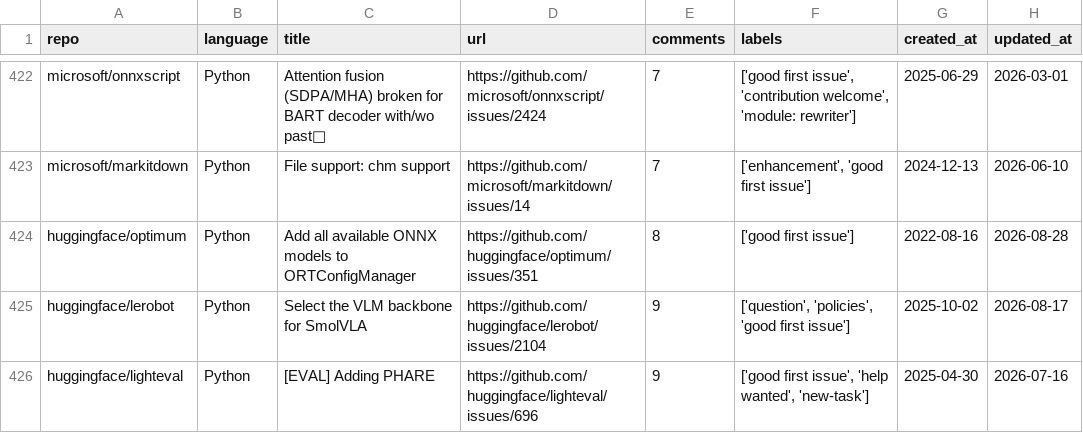
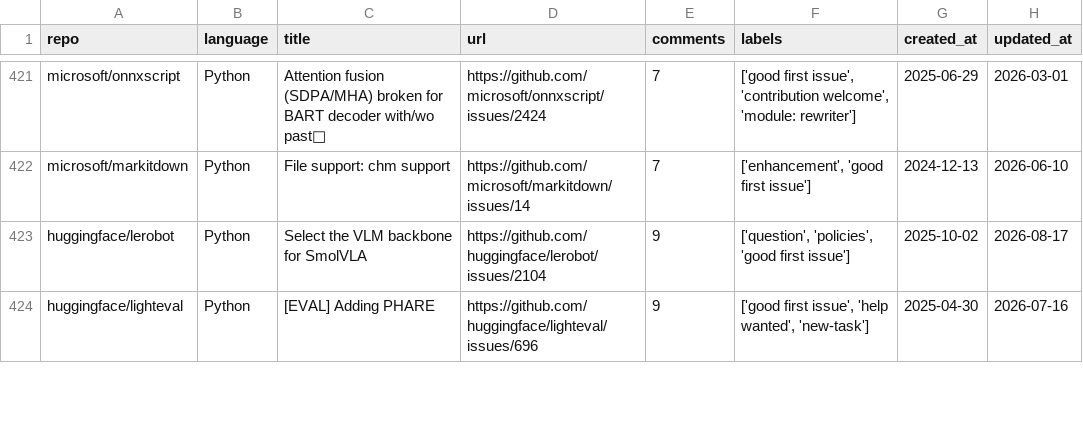
Before and after one commit to shreedhardev/good-first-issues, a CSV file: good_first_issues.csv, drawn as a sheet; only a part is shown, gaps mark what is left out; removed rows and columns are numbered as before the commit, all else as after; the diff covers the shown part only; the diff names each change by its address in the sheet, - before the commit and + after, or states it on an @@ line.

```diff
--- a/good_first_issues.csv
+++ b/good_first_issues.csv
-row 424: huggingface/optimum | Python | Add all available ONNX models to ORTConfigManager | https://github.com/huggingface/optimum/issues/351 | 8 | ['good first issue'] | 2022-08-16 | 2026-08-28
```
Also changed, not shown: 3 added rows and 3 removed rows elsewhere in this file, 1 other file.
